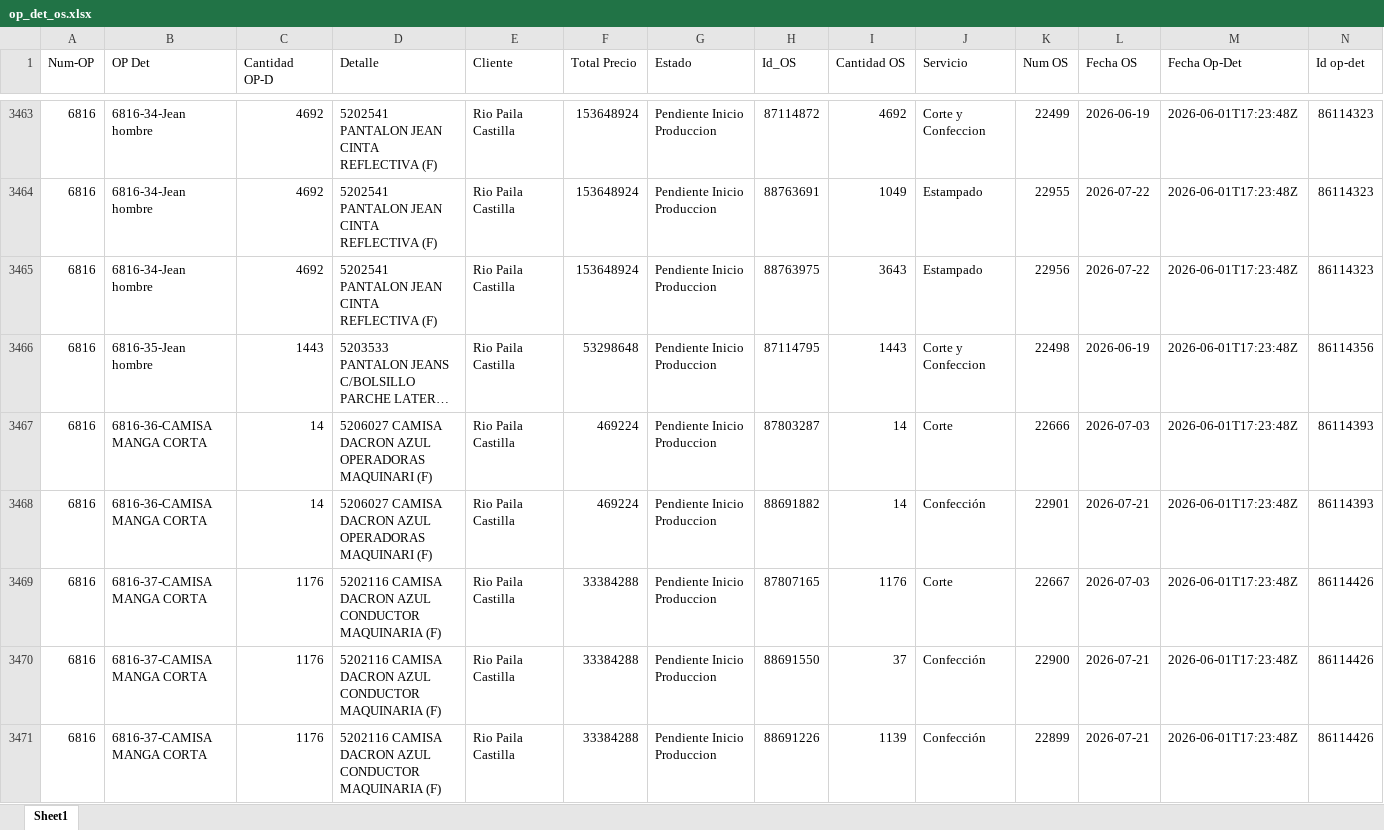
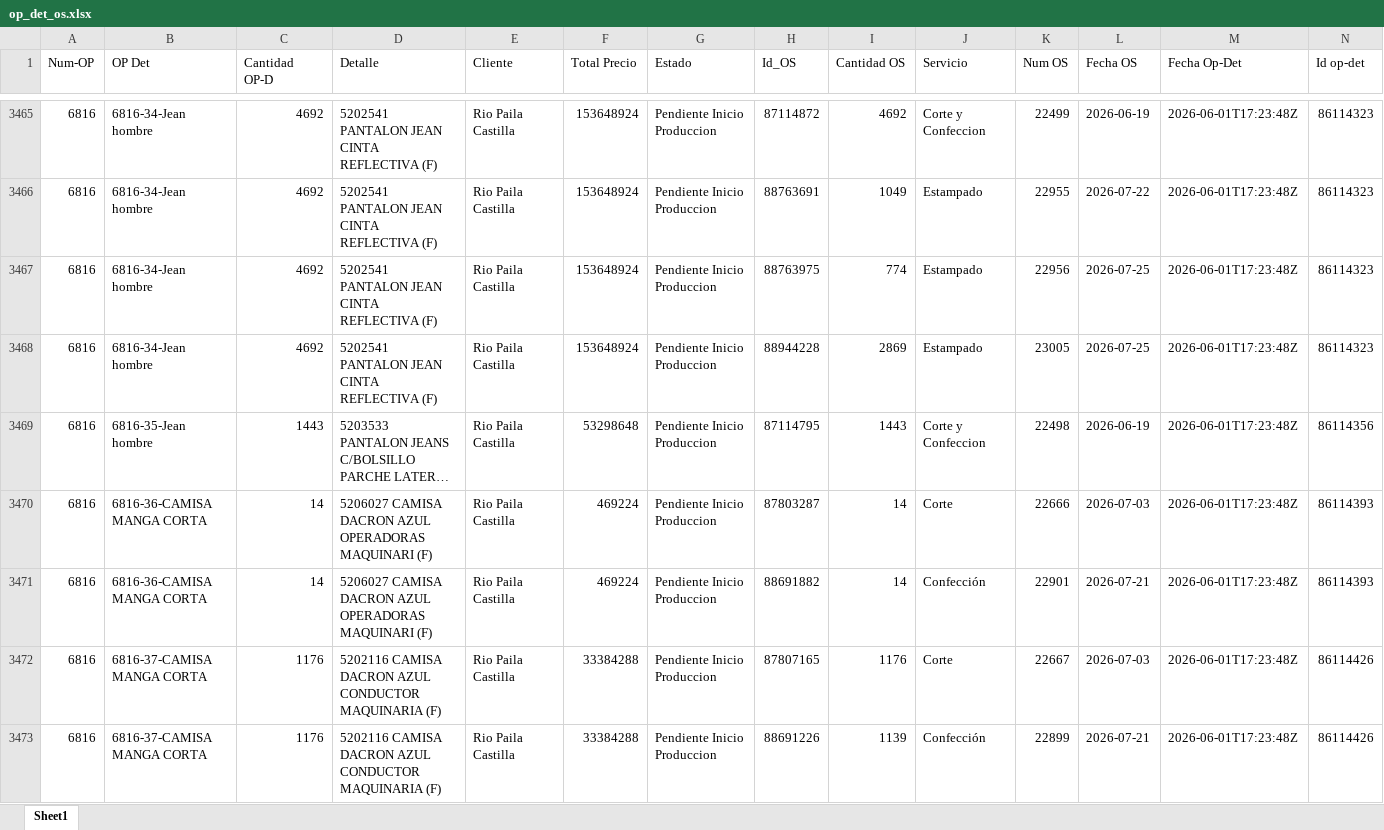
Before and after one commit to LalaSolarteW/actualizacion-ops-produccion, an Excel workbook: op_det_os.xlsx, sheet Sheet1, drawn as a sheet; only a part is shown, gaps mark what is left out; long unchanged cells end in …; values as stored, in another font and other column widths than the file's, no borders; addresses are those after the commit; the diff covers the shown part only; the diff names each change by its address in the sheet, - before the commit and + after, or states it on an @@ line.

```diff
--- a/op_det_os.xlsx (sheet Sheet1)
+++ b/op_det_os.xlsx (sheet Sheet1)
-I3467 (Cantidad OS): 3643
+I3467 (Cantidad OS): 774
-L3467 (Fecha OS): 2026-07-22
+L3467 (Fecha OS): 2026-07-25
+row 3468: 6816 | 6816-34-Jean hombre | 4692 | 5202541 PANTALON JEAN CINTA REFLECTIVA (F) | Rio Paila Castilla | 153648924 | Pendiente Inicio Produccion | 88944228 | 2869 | Estampado | 23005 | 2026-07-25 | 2026-06-01T17:23:48Z | 86114323
@@ row 3470 moved to row 3474: 6816 @@
```
Also changed, not shown: 15 added rows, 3 removed rows, 85 moved rows and 20 edited cells elsewhere in this sheet, op_det_completo.xlsx.
